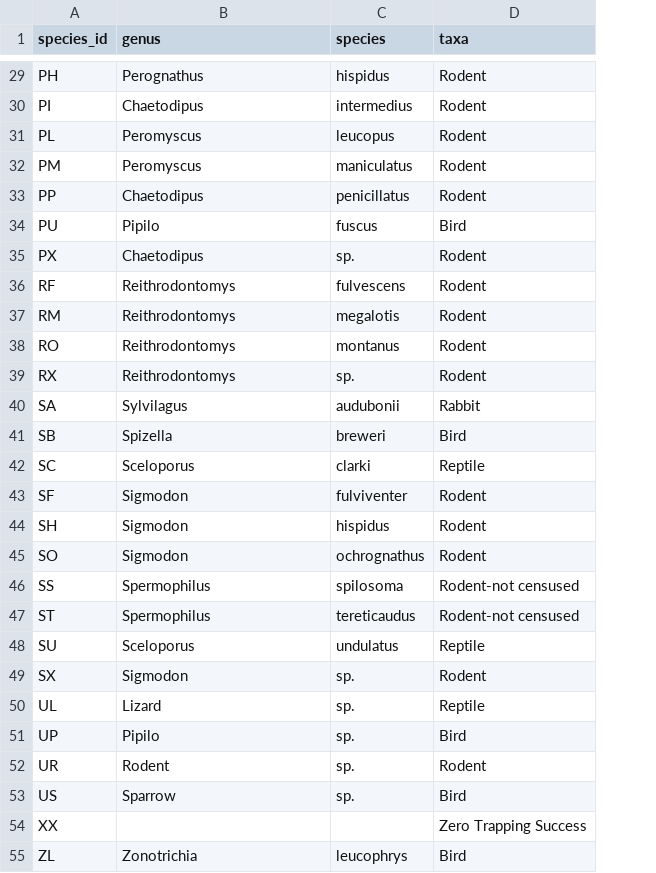
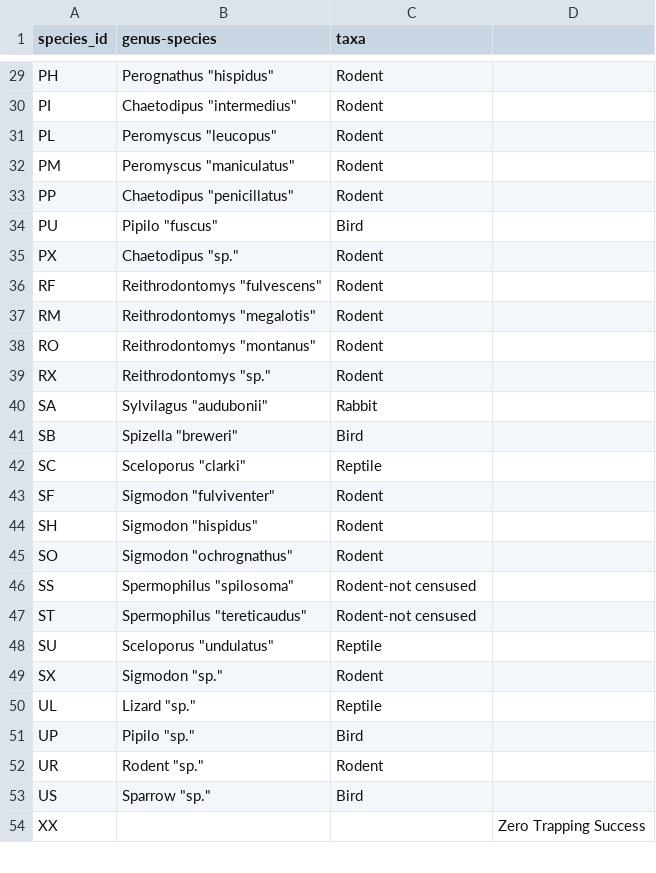
Before and after one commit to wrightaprilm/CompBio2018, a CSV file: data/species.csv, drawn as a sheet; only a part is shown, gaps mark what is left out; removed rows and columns are numbered as before the commit, all else as after; the diff covers the shown part only; the diff names each change by its address in the sheet, - before the commit and + after, or states it on an @@ line.

Commit message:
adding broken species dataset

```diff
--- a/data/species.csv
+++ b/data/species.csv
-column C (species), rows 29-53: hispidus | intermedius | leucopus | maniculatus | penicillatus | fuscus | sp. | fulvescens | megalotis | montanus | sp. | audubonii | breweri | clarki | fulviventer | hispidus | ochrognathus | spilosoma | tereticaudus | undulatus | sp. | sp. | sp. | sp. | sp.
+column D, row 54: Zero Trapping Success
-B1: genus
+B1: genus-species
-B29 (genus-species): Perognathus
+B29 (genus-species): Perognathus "hispidus"
-B30 (genus-species): Chaetodipus
+B30 (genus-species): Chaetodipus "intermedius"
-B31 (genus-species): Peromyscus
+B31 (genus-species): Peromyscus "leucopus"
-B32 (genus-species): Peromyscus
+B32 (genus-species): Peromyscus "maniculatus"
-B33 (genus-species): Chaetodipus
+B33 (genus-species): Chaetodipus "penicillatus"
-B34 (genus-species): Pipilo
+B34 (genus-species): Pipilo "fuscus"
-B35 (genus-species): Chaetodipus
+B35 (genus-species): Chaetodipus "sp."
-B36 (genus-species): Reithrodontomys
+B36 (genus-species): Reithrodontomys "fulvescens"
-B37 (genus-species): Reithrodontomys
+B37 (genus-species): Reithrodontomys "megalotis"
-B38 (genus-species): Reithrodontomys
+B38 (genus-species): Reithrodontomys "montanus"
-B39 (genus-species): Reithrodontomys
+B39 (genus-species): Reithrodontomys "sp."
-B40 (genus-species): Sylvilagus
+B40 (genus-species): Sylvilagus "audubonii"
-B41 (genus-species): Spizella
+B41 (genus-species): Spizella "breweri"
-B42 (genus-species): Sceloporus
+B42 (genus-species): Sceloporus "clarki"
-B43 (genus-species): Sigmodon
+B43 (genus-species): Sigmodon "fulviventer"
-B44 (genus-species): Sigmodon
+B44 (genus-species): Sigmodon "hispidus"
-B45 (genus-species): Sigmodon
+B45 (genus-species): Sigmodon "ochrognathus"
-B46 (genus-species): Spermophilus
+B46 (genus-species): Spermophilus "spilosoma"
-B47 (genus-species): Spermophilus
+B47 (genus-species): Spermophilus "tereticaudus"
-B48 (genus-species): Sceloporus
+B48 (genus-species): Sceloporus "undulatus"
-B49 (genus-species): Sigmodon
+B49 (genus-species): Sigmodon "sp."
-B50 (genus-species): Lizard
+B50 (genus-species): Lizard "sp."
-B51 (genus-species): Pipilo
+B51 (genus-species): Pipilo "sp."
-B52 (genus-species): Rodent
+B52 (genus-species): Rodent "sp."
-B53 (genus-species): Sparrow
+B53 (genus-species): Sparrow "sp."
-C54 (taxa): Zero Trapping Success
+C54 (taxa): (empty)
-row 55: ZL | Zonotrichia | leucophrys | Bird
```
Also changed, not shown: 2 added rows, 1 removed row and 27 edited cells elsewhere in this file.
